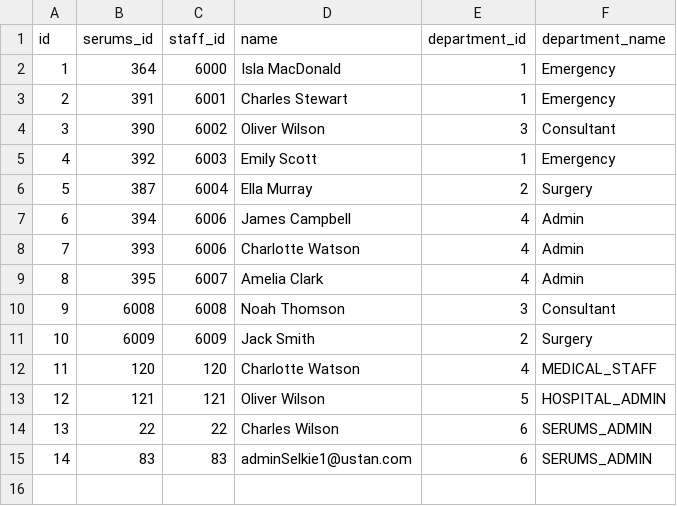
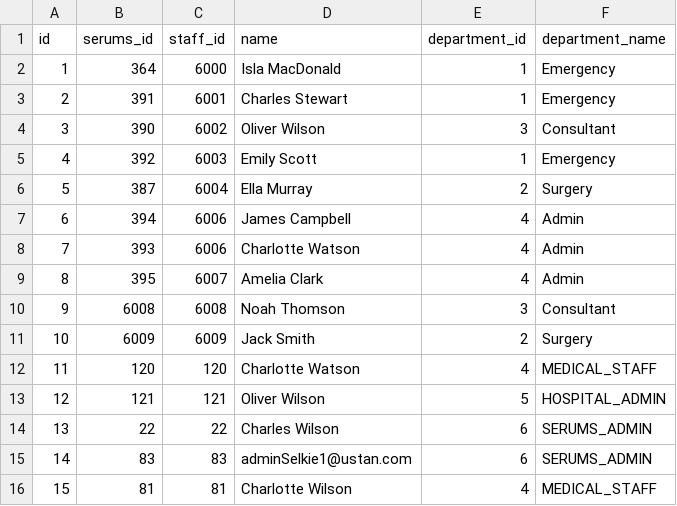
Before and after one commit to SkinnyPigeon/serums_v4, a CSV file: code/api/reset_sql/data/ustan/hospital_doctors.csv, drawn as a sheet; the diff names each change by its address in the sheet, - before the commit and + after, or states it on an @@ line.

```diff
--- a/code/api/reset_sql/data/ustan/hospital_doctors.csv
+++ b/code/api/reset_sql/data/ustan/hospital_doctors.csv
+row 16: 15 | 81 | 81 | Charlotte Wilson | 4 | MEDICAL_STAFF
```
Also changed, not shown: code/api/reset_sql/data/fcrb/hospital_doctors.csv, code/api/reset_sql/data/zmc/hospital_doctors.csv, 3 other files.
